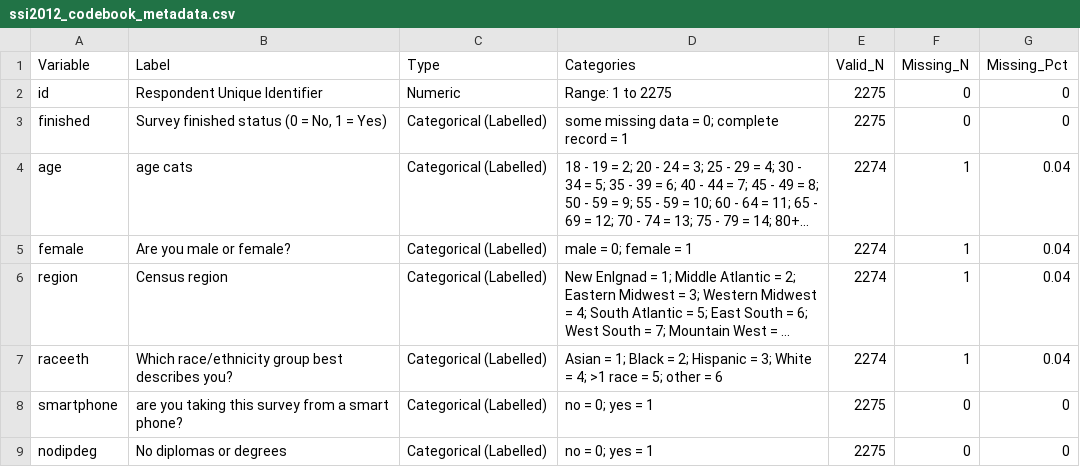
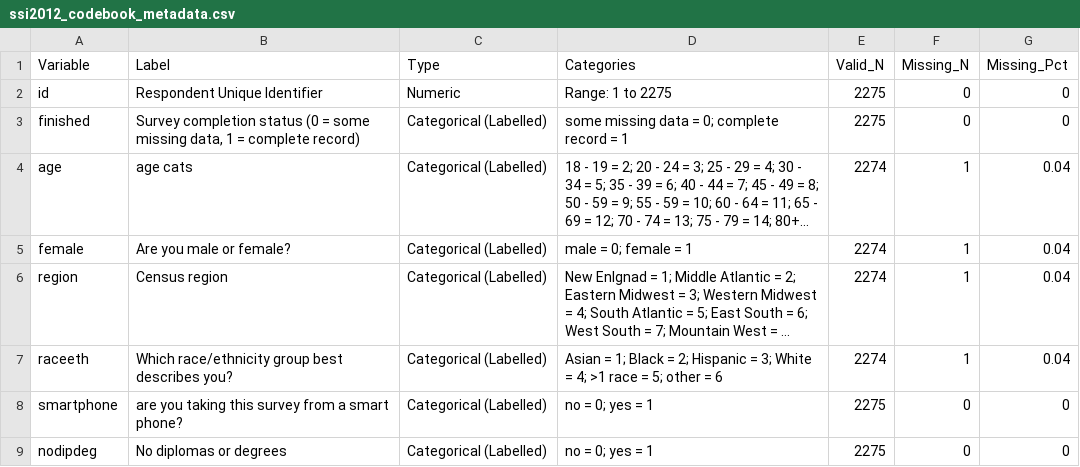
Before and after one commit to olizardo/SSI-2012, a CSV file: data/clean/ssi2012_codebook_metadata.csv, drawn as a sheet; only a part is shown; long unchanged cells end in …; the diff names each change by its address in the sheet, - before the commit and + after, or states it on an @@ line.

Commit message:
Fix download links, explore-page scale labels, and citation/README issues
- Point download links at olizardo/SSI-2012 on the master branch (default branch)
- Fix citation placeholders and GitHub owner in index BibTeX
- Correct taste1 scale direction and counts in explore page; state classical result as 55% of 2,264
- Correct index description of RDS label handling
- Clarify finished status labels in codebook metadata
- Update README repository and publishing steps for master branch
- Render site

```diff
--- a/data/clean/ssi2012_codebook_metadata.csv
+++ b/data/clean/ssi2012_codebook_metadata.csv
-B3 (Label): Survey finished status (0 = No, 1 = Yes)
+B3 (Label): Survey completion status (0 = some missing data, 1 = complete record)
```
Also changed, not shown: 12 other files.
